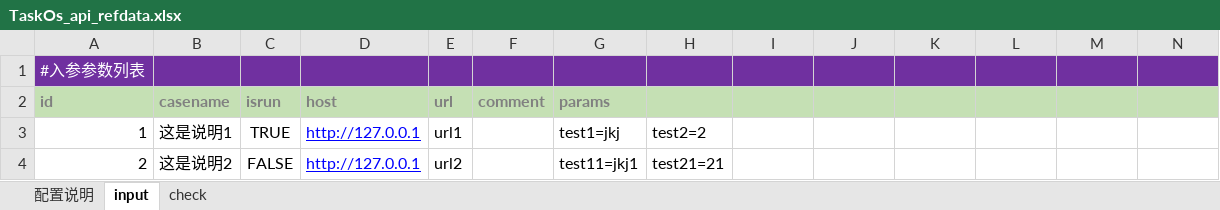
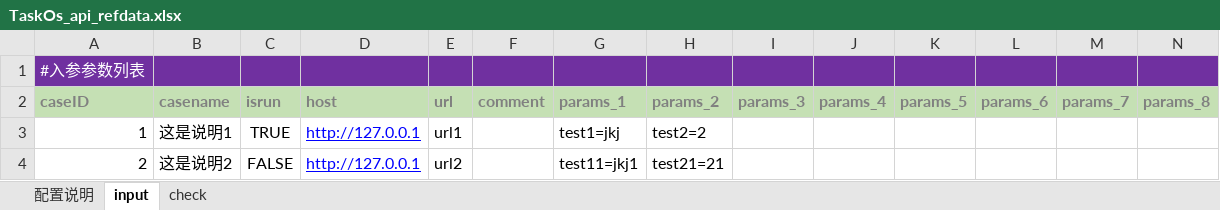
Before and after one commit to odinfor/odin_y_yz, an Excel workbook: odin_test_py/refdata/TaskOs_api_refdata.xlsx, sheet input, drawn as a sheet; only a part is shown; values as stored, in another font and other column widths than the file's, no borders; removed rows and columns are numbered as before the commit, all else as after; rows hold the shown columns only; the diff names each change by its address in the sheet, - before the commit and + after, or states it on an @@ line.

```diff
--- a/odin_test_py/refdata/TaskOs_api_refdata.xlsx (sheet input)
+++ b/odin_test_py/refdata/TaskOs_api_refdata.xlsx (sheet input)
-row 2: id | casename | isrun | host | url | comment | params
+row 2: caseID | casename | isrun | host | url | comment | params_1 | params_2 | params_3 | params_4 | params_5 | params_6 | params_7 | params_8
```
Also changed, not shown: sheet check, 5 other files.
